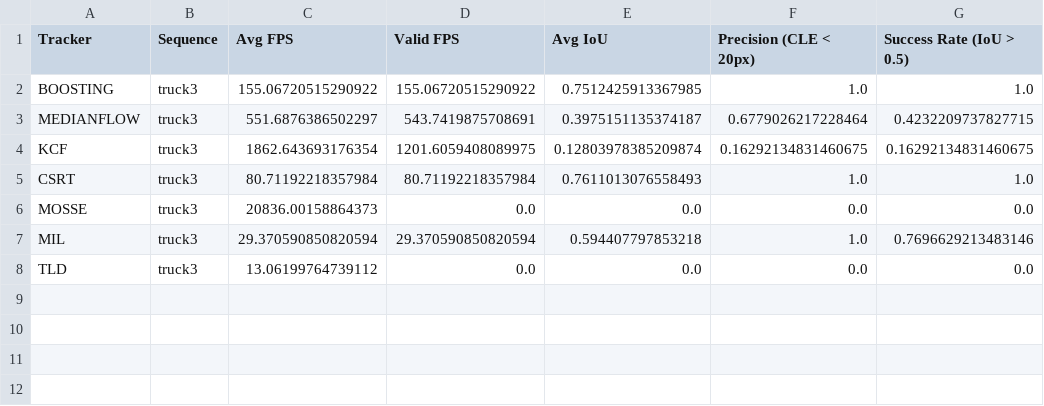
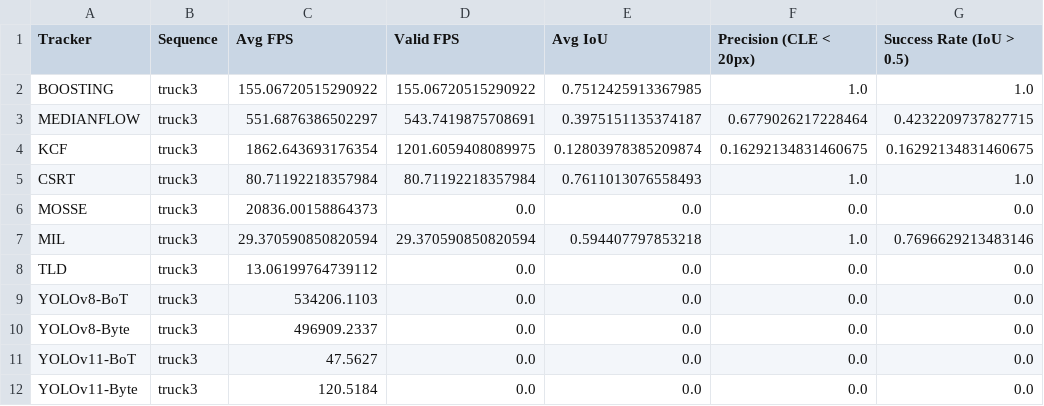
Before and after one commit to Max326/camera-tracking, a CSV file: results/truck3_benchmark_summary.csv, drawn as a sheet.

```diff
--- a/results/truck3_benchmark_summary.csv
+++ b/results/truck3_benchmark_summary.csv
@@ -8 +8,5 @@ MIL,truck3,29.370590850820594,29.370590850820594,0.594407797853218,1.0,0.7696629
 TLD,truck3,13.06199764739112,0.0,0.0,0.0,0.0
+YOLOv8-BoT,truck3,534206.1103,0.0,0.0,0.0,0.0
+YOLOv8-Byte,truck3,496909.2337,0.0,0.0,0.0,0.0
+YOLOv11-BoT,truck3,47.5627,0.0,0.0,0.0,0.0
+YOLOv11-Byte,truck3,120.5184,0.0,0.0,0.0,0.0
```
Also changed, not shown: results/aggregated_benchmark_results.csv, 1 other file.
